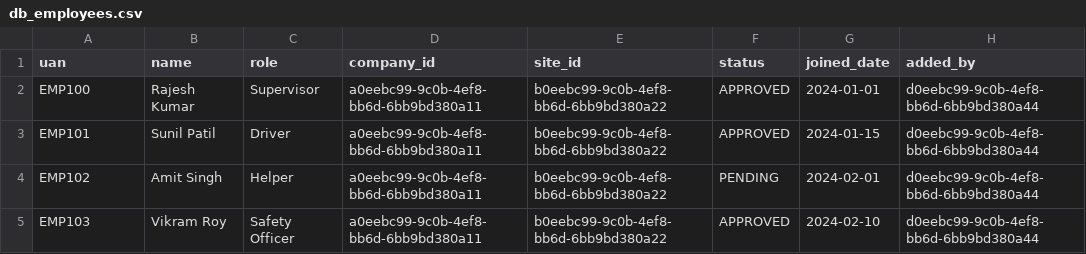
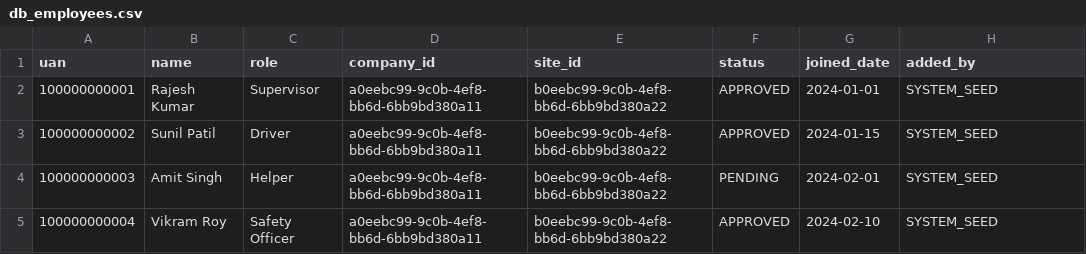
Before and after one commit to dipesh227/HRM, a CSV file: db_employees.csv, drawn as a sheet.

Commit message:
feat: Refactor user and site interfaces and mock DB
- Unified user interface to better distinguish between HR and staff identities.
- Enhanced site interface to include more detailed address and contact information.
- Updated mock database to reflect interface changes and improve connection checking.
- Refactored login component to support separate HR and Staff login flows.
- Minor UI improvements and consistency adjustments across components.

```diff
--- a/db_employees.csv
+++ b/db_employees.csv
@@ -1,5 +1,5 @@
 uan,name,role,company_id,site_id,status,joined_date,added_by
-EMP100,Rajesh Kumar,Supervisor,a0eebc99-9c0b-4ef8-bb6d-6bb9bd380a11,b0eebc99-9c0b-4ef8-bb6d-6bb9bd380a22,APPROVED,2024-01-01,d0eebc99-9c0b-4ef8-bb6d-6bb9bd380a44
-EMP101,Sunil Patil,Driver,a0eebc99-9c0b-4ef8-bb6d-6bb9bd380a11,b0eebc99-9c0b-4ef8-bb6d-6bb9bd380a22,APPROVED,2024-01-15,d0eebc99-9c0b-4ef8-bb6d-6bb9bd380a44
-EMP102,Amit Singh,Helper,a0eebc99-9c0b-4ef8-bb6d-6bb9bd380a11,b0eebc99-9c0b-4ef8-bb6d-6bb9bd380a22,PENDING,2024-02-01,d0eebc99-9c0b-4ef8-bb6d-6bb9bd380a44
-EMP103,Vikram Roy,Safety Officer,a0eebc99-9c0b-4ef8-bb6d-6bb9bd380a11,b0eebc99-9c0b-4ef8-bb6d-6bb9bd380a22,APPROVED,2024-02-10,d0eebc99-9c0b-4ef8-bb6d-6bb9bd380a44
+100000000001,Rajesh Kumar,Supervisor,a0eebc99-9c0b-4ef8-bb6d-6bb9bd380a11,b0eebc99-9c0b-4ef8-bb6d-6bb9bd380a22,APPROVED,2024-01-01,SYSTEM_SEED
+100000000002,Sunil Patil,Driver,a0eebc99-9c0b-4ef8-bb6d-6bb9bd380a11,b0eebc99-9c0b-4ef8-bb6d-6bb9bd380a22,APPROVED,2024-01-15,SYSTEM_SEED
+100000000003,Amit Singh,Helper,a0eebc99-9c0b-4ef8-bb6d-6bb9bd380a11,b0eebc99-9c0b-4ef8-bb6d-6bb9bd380a22,PENDING,2024-02-01,SYSTEM_SEED
+100000000004,Vikram Roy,Safety Officer,a0eebc99-9c0b-4ef8-bb6d-6bb9bd380a11,b0eebc99-9c0b-4ef8-bb6d-6bb9bd380a22,APPROVED,2024-02-10,SYSTEM_SEED
```
Also changed, not shown: 10 other files.
